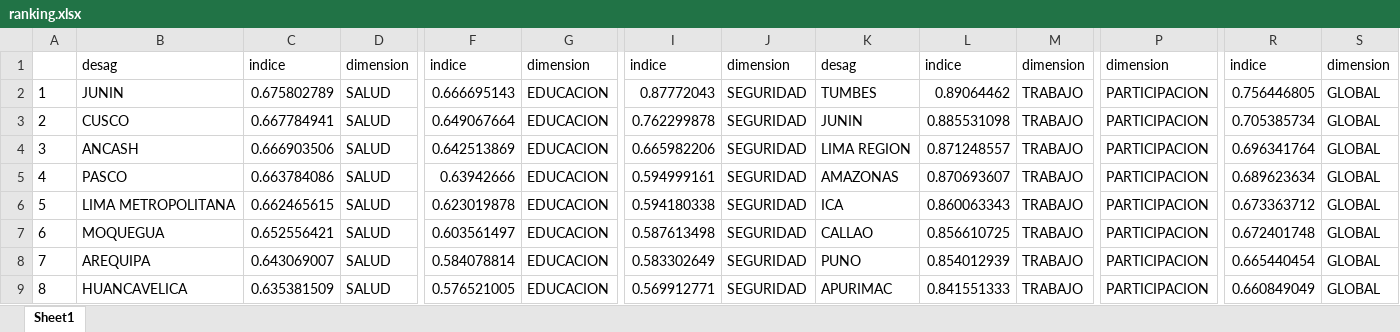
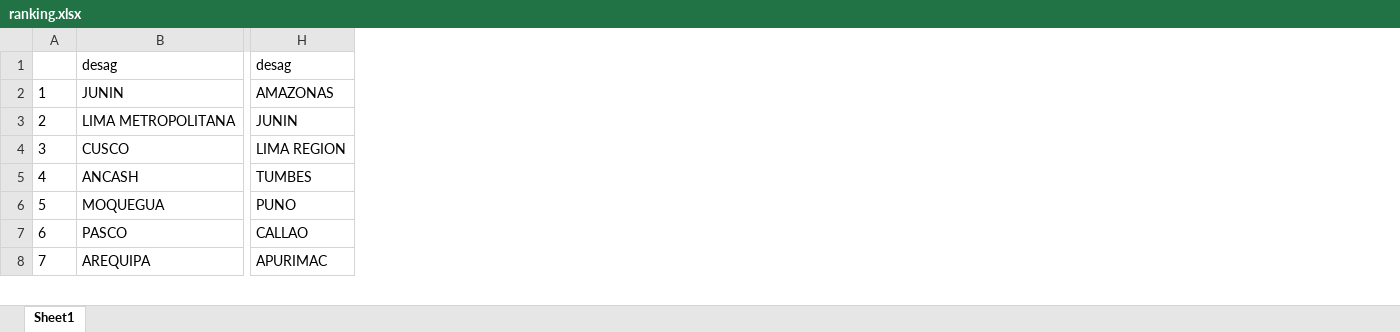
Before and after one commit to bmfazio/bienestar-adolescente, an Excel workbook: code/output/ranking.xlsx, sheet Sheet1, drawn as a sheet; only a part is shown, gaps mark what is left out; values as stored, in another font and other column widths than the file's, no borders; removed rows and columns are numbered as before the commit, all else as after; rows hold the shown columns only; the diff covers the shown part only; the diff names each change by its address in the sheet, - before the commit and + after, or states it on an @@ line.

```diff
--- a/code/output/ranking.xlsx (sheet Sheet1)
+++ b/code/output/ranking.xlsx (sheet Sheet1)
-column C, rows 1-8: indice | 0.675802789 | 0.667784941 | 0.666903506 | 0.663784086 | 0.662465615 | 0.652556421 | 0.643069007
-column D, rows 1-8: dimension | SALUD | SALUD | SALUD | SALUD | SALUD | SALUD | SALUD
-column F, rows 1-8: indice | 0.666695143 | 0.649067664 | 0.642513869 | 0.63942666 | 0.623019878 | 0.603561497 | 0.584078814
-column G, rows 1-8: dimension | EDUCACION | EDUCACION | EDUCACION | EDUCACION | EDUCACION | EDUCACION | EDUCACION
-column I, rows 1-8: indice | 0.87772043 | 0.762299878 | 0.665982206 | 0.594999161 | 0.594180338 | 0.587613498 | 0.583302649
-column J, rows 1-8: dimension | SEGURIDAD | SEGURIDAD | SEGURIDAD | SEGURIDAD | SEGURIDAD | SEGURIDAD | SEGURIDAD
-column L, rows 1-8: indice | 0.89064462 | 0.885531098 | 0.871248557 | 0.870693607 | 0.860063343 | 0.856610725 | 0.854012939
-column M, rows 1-8: dimension | TRABAJO | TRABAJO | TRABAJO | TRABAJO | TRABAJO | TRABAJO | TRABAJO
-column P, rows 1-8: dimension | PARTICIPACION | PARTICIPACION | PARTICIPACION | PARTICIPACION | PARTICIPACION | PARTICIPACION | PARTICIPACION
-column R, rows 1-8: indice | 0.756446805 | 0.705385734 | 0.696341764 | 0.689623634 | 0.673363712 | 0.672401748 | 0.665440454
-column S, rows 1-8: dimension | GLOBAL | GLOBAL | GLOBAL | GLOBAL | GLOBAL | GLOBAL | GLOBAL
-H2: TUMBES
+H2: AMAZONAS
-B3: CUSCO
+B3: LIMA METROPOLITANA
-B4: ANCASH
+B4: CUSCO
-B5: PASCO
+B5: ANCASH
-H5: AMAZONAS
+H5: TUMBES
-B6: LIMA METROPOLITANA
+B6: MOQUEGUA
-H6: ICA
+H6: PUNO
-B7: MOQUEGUA
+B7: PASCO
-H8: PUNO
+H8: APURIMAC
-row 9: 8 | HUANCAVELICA | 0.635381509 | SALUD | 0.576521005 | EDUCACION | 0.569912771 | SEGURIDAD | APURIMAC | 0.841551333 | TRABAJO | PARTICIPACION | 0.660849049 | GLOBAL
```
Also changed, not shown: 3 added rows, 2 removed rows, 5 added columns, 75 edited cells and row numbers in column A elsewhere in this sheet, code/output/desagregados.xlsx, code/output/indice_adolescente_v1.xlsx, 5 other files.
